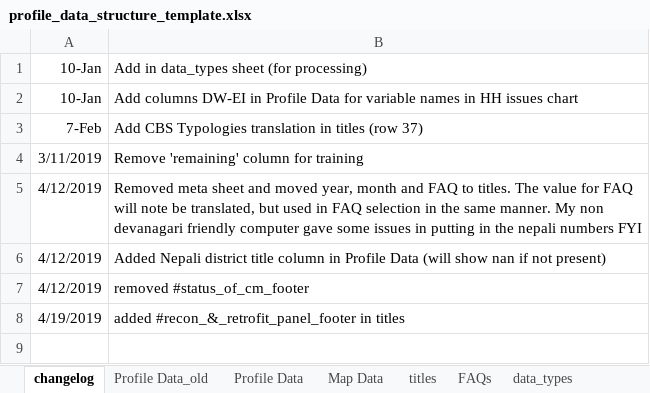
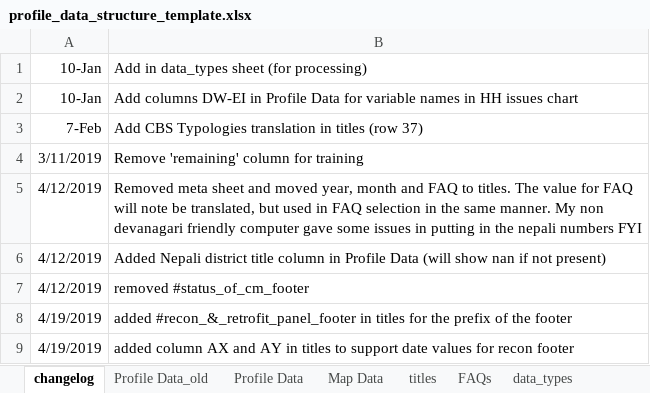
Before and after one commit to toggle-corp/palika-profile, an Excel workbook: core/resources/data/profile_data_structure_template.xlsx, sheet changelog, drawn as a sheet; values as stored, in another font and other column widths than the file's, no borders; the diff names each change by its address in the sheet, - before the commit and + after, or states it on an @@ line.

```diff
--- a/core/resources/data/profile_data_structure_template.xlsx (sheet changelog)
+++ b/core/resources/data/profile_data_structure_template.xlsx (sheet changelog)
-B8: …in titles
+B8: …in titles for the prefix of the footer
+row 9: 4/19/2019 | added column AX and AY in titles to support date values for recon footer
```
Also changed, not shown: sheet Profile Data, sheet titles, 11 other files.
